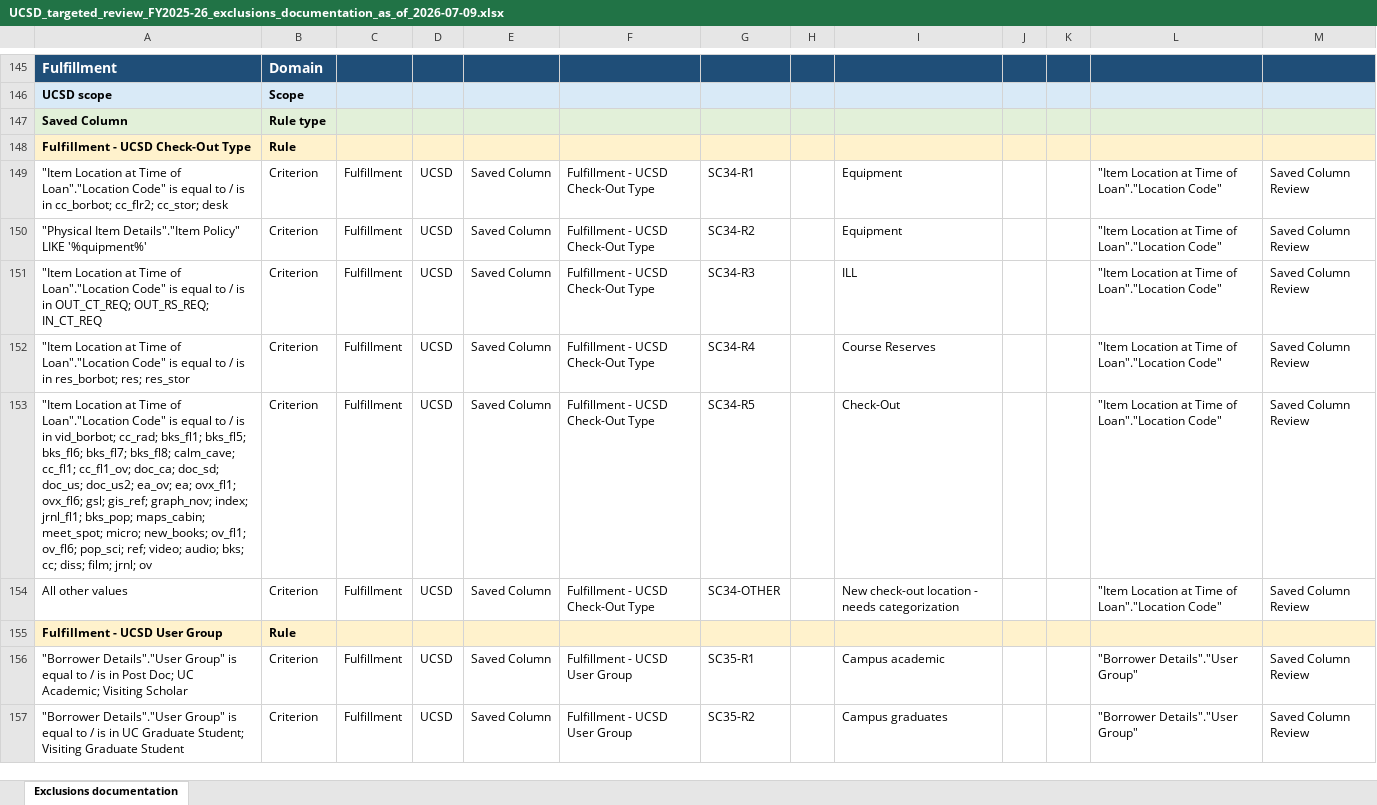
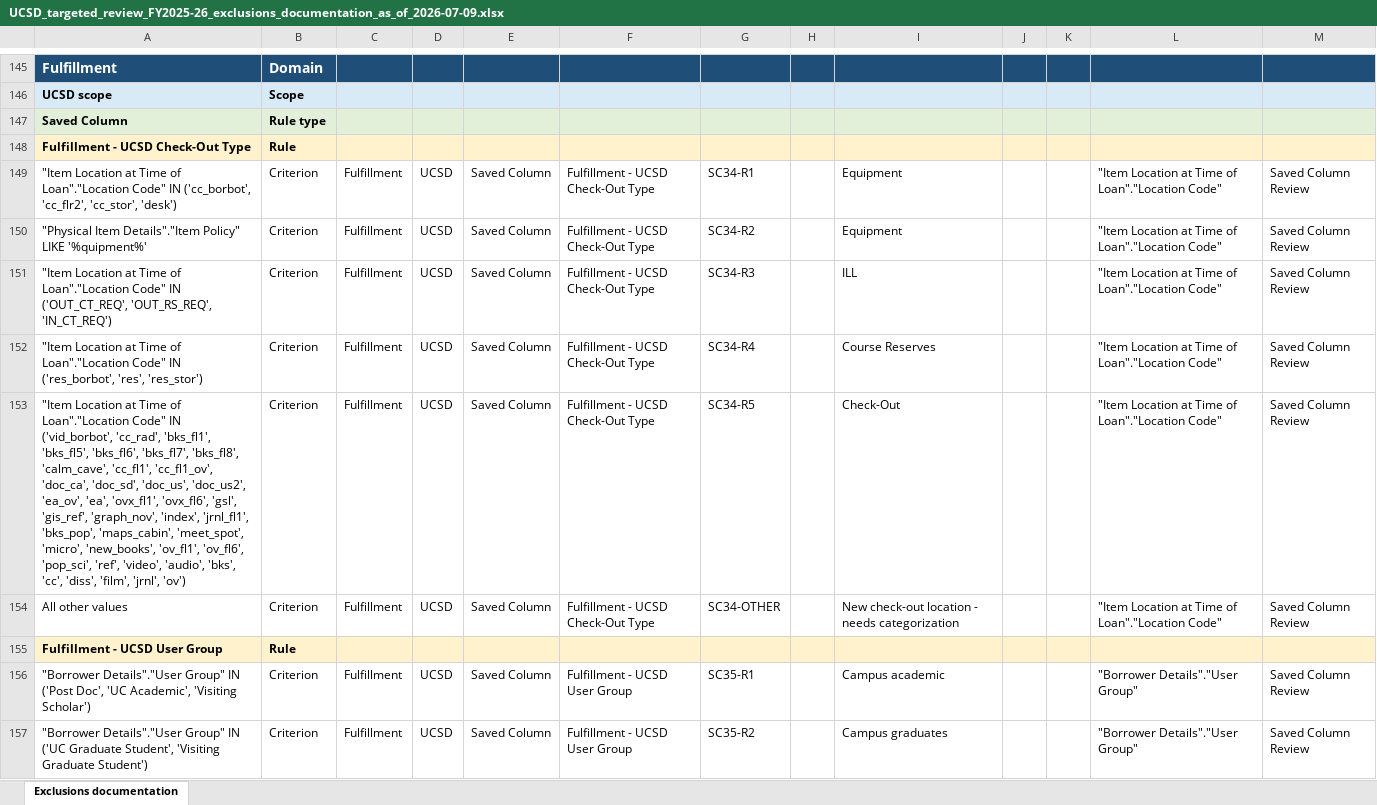
Before and after one commit to kristenchua-commits/alma-analytics-catalog-file-parser-project, an Excel workbook: output/Campus FY 2025-26 annual statistics NZ-level report/2025 - 2026/exclusions tab/UCSD_targeted_review_FY2025-26_exclusions_documentation_as_of_2026-07-09.xlsx, sheet Exclusions documentation, drawn as a sheet; only a part is shown, gaps mark what is left out; values as stored, in another font and other column widths than the file's, no borders; the diff covers the shown part only; the diff names each change by its address in the sheet, - before the commit and + after, or states it on an @@ line.

```diff
--- a/output/Campus FY 2025-26 annual statistics NZ-level report/2025 - 2026/exclusions tab/UCSD_targeted_review_FY2025-26_exclusions_documentation_as_of_2026-07-09.xlsx (sheet Exclusions documentation)
+++ b/output/Campus FY 2025-26 annual statistics NZ-level report/2025 - 2026/exclusions tab/UCSD_targeted_review_FY2025-26_exclusions_documentation_as_of_2026-07-09.xlsx (sheet Exclusions documentation)
-A149: …Loan"."Location Code" is equal to / is in cc_borbot; cc_flr2; cc_stor; desk
+A149: …Loan"."Location Code" IN ('cc_borbot', 'cc_flr2', 'cc_stor', 'desk')
-A151: …Loan"."Location Code" is equal to / is in OUT_CT_REQ; OUT_RS_REQ; IN_CT_REQ
+A151: …Loan"."Location Code" IN ('OUT_CT_REQ', 'OUT_RS_REQ', 'IN_CT_REQ')
-A152: …Loan"."Location Code" is equal to / is in res_borbot; res; res_stor
+A152: …Loan"."Location Code" IN ('res_borbot', 'res', 'res_stor')
-A153: …Loan"."Location Code" is equal to / is in vid_borbot; cc_rad; bks_fl1; bks_fl5; bks_fl6; bks_fl7; bks_fl8; calm_cave; cc_fl1; cc_fl1_ov; doc_ca; doc_sd; doc_us; doc_us2; ea_ov; ea; ovx_fl1; ovx_fl6; gsl; gis_ref; graph_nov; index; jrnl_fl1; bks_pop; maps_cabin; meet_spot; micro; new_books; ov_fl1; ov_fl6; pop_sci; ref; video; audio; bks; cc; diss; film; jrnl; ov
+A153: …Loan"."Location Code" IN ('vid_borbot', 'cc_rad', 'bks_fl1', 'bks_fl5', 'bks_fl6', 'bks_fl7', 'bks_fl8', 'calm_cave', 'cc_fl1', 'cc_fl1_ov', 'doc_ca', 'doc_sd', 'doc_us', 'doc_us2', 'ea_ov', 'ea', 'ovx_fl1', 'ovx_fl6', 'gsl', 'gis_ref', 'graph_nov', 'index', 'jrnl_fl1', 'bks_pop', 'maps_cabin', 'meet_spot', 'micro', 'new_books', 'ov_fl1', 'ov_fl6', 'pop_sci', 'ref', 'video', 'audio', 'bks', 'cc', 'diss', 'film', 'jrnl', 'ov')
-A156: …Details"."User Group" is equal to / is in Post Doc; UC Academic; Visiting Scholar
+A156: …Details"."User Group" IN ('Post Doc', 'UC Academic', 'Visiting Scholar')
-A157: …Details"."User Group" is equal to / is in UC Graduate Student; Visiting Graduate Student
+A157: …Details"."User Group" IN ('UC Graduate Student', 'Visiting Graduate Student')
```
Also changed, not shown: 13 edited cells elsewhere in this sheet, output/Campus FY 2025-26 annual statistics NZ-level report/2025 - 2026/exclusions tab/UCI_targeted_review_FY2025-26_exclusions_documentation_as_of_2026-07-09.xlsx, output/Campus FY 2025-26 annual statistics NZ-level report/2025 - 2026/exclusions tab/UCM_targeted_review_FY2025-26_exclusions_documentation_as_of_2026-07-09.xlsx, 18 other files.
